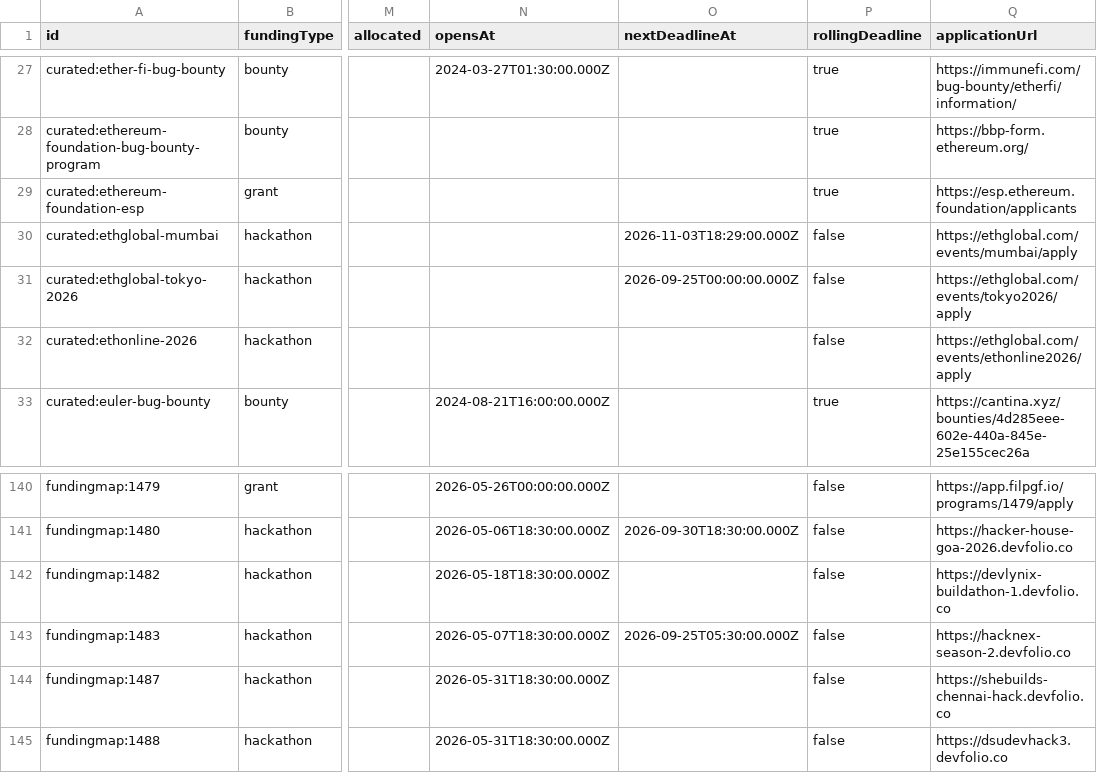
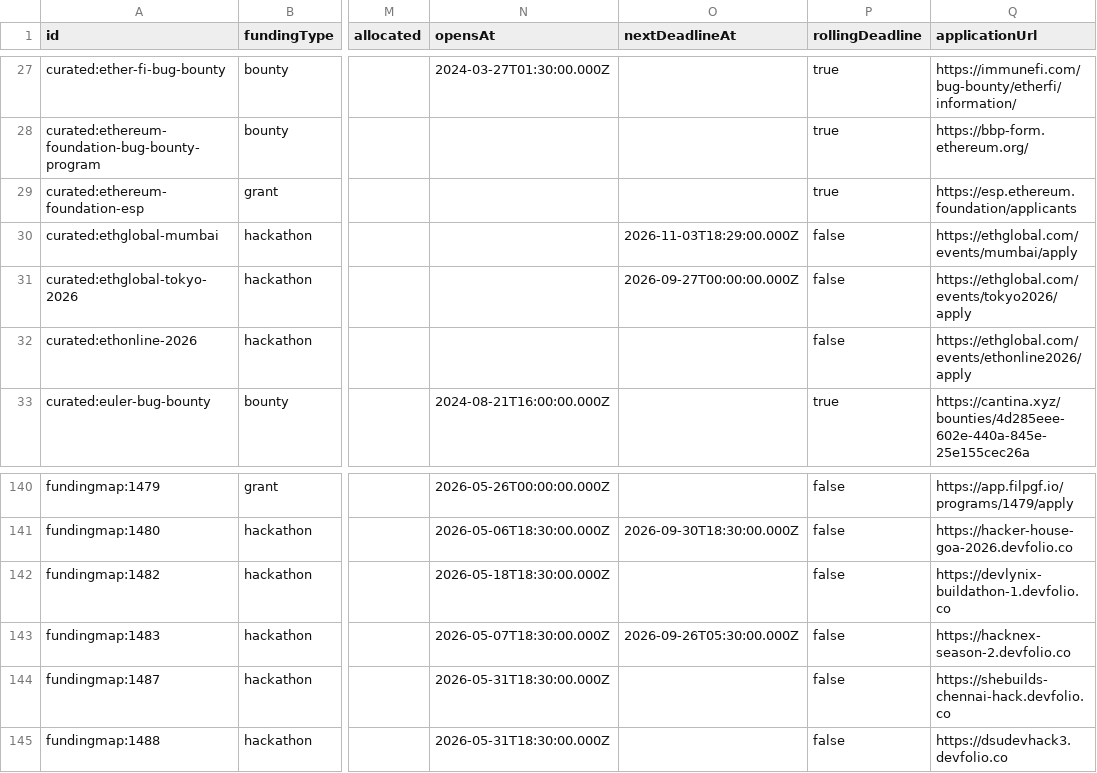
Before and after one commit to The-RFP-Hub/the-rfp-hub, a CSV file: exports/latest.csv, drawn as a sheet; only a part is shown, gaps mark what is left out; the diff names each change by its address in the sheet, - before the commit and + after, or states it on an @@ line.

```diff
--- a/exports/latest.csv
+++ b/exports/latest.csv
-O31 (nextDeadlineAt): 2026-09-25T00:00:00.000Z
+O31 (nextDeadlineAt): 2026-09-27T00:00:00.000Z
-O143 (nextDeadlineAt): 2026-09-25T05:30:00.000Z
+O143 (nextDeadlineAt): 2026-09-26T05:30:00.000Z
```
Also changed, not shown: 4 other files.
